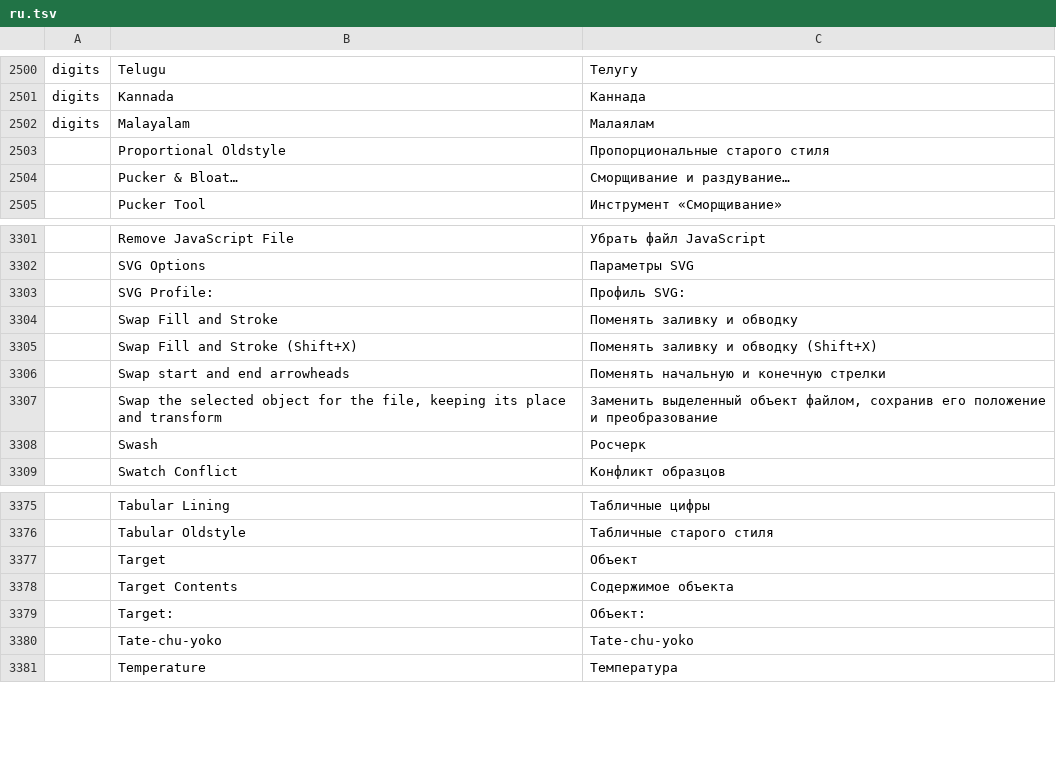
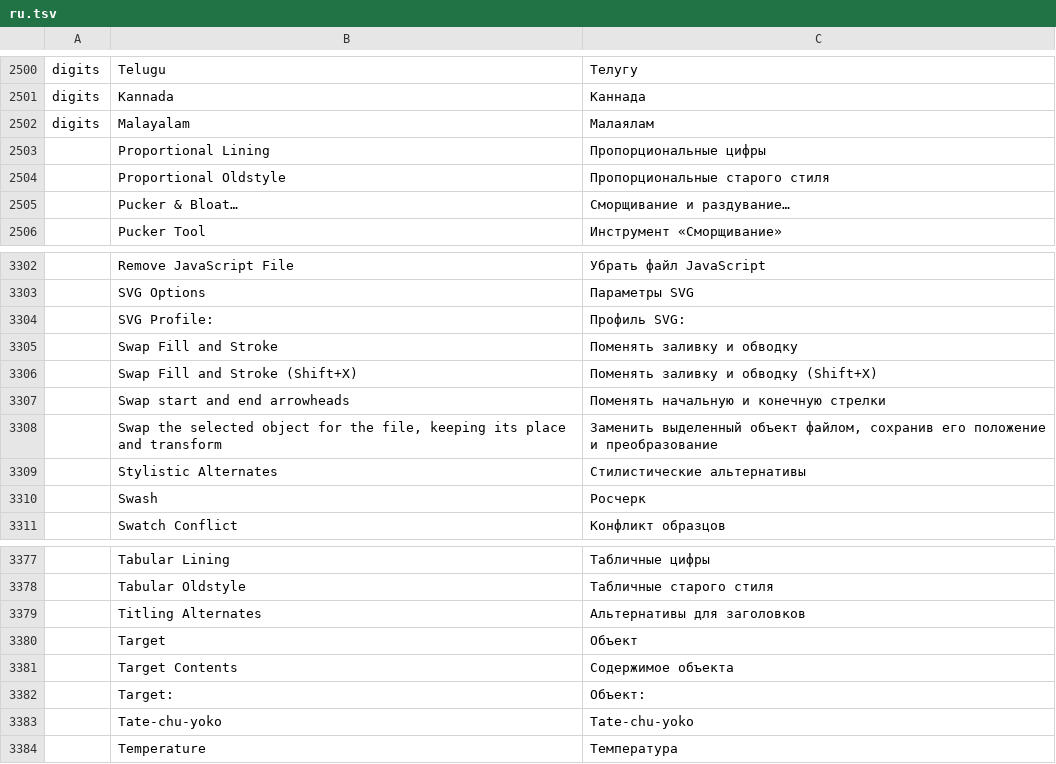
Before and after one commit to FredApps/vectorcraft, a TSV file: crates/ui-egui/src/i18n/ru.tsv, drawn as a sheet; only a part is shown, gaps mark what is left out.

```diff
--- a/crates/ui-egui/src/i18n/ru.tsv
+++ b/crates/ui-egui/src/i18n/ru.tsv
@@ -2502,2 +2502,3 @@ digits	Kannada	Каннада
 digits	Malayalam	Малаялам
+	Proportional Lining	Пропорциональные цифры
 	Proportional Oldstyle	Пропорциональные старого стиля
@@ -3307,2 +3308,3 @@ digits	Malayalam	Малаялам
 	Swap the selected object for the file, keeping its place and transform	Заменить выделенный объект файлом, сохранив его положение и преобразование
+	Stylistic Alternates	Стилистические альтернативы
 	Swash	Росчерк
@@ -3376,2 +3378,3 @@ digits	Malayalam	Малаялам
 	Tabular Oldstyle	Табличные старого стиля
+	Titling Alternates	Альтернативы для заголовков
 	Target	Объект
```
Also changed, not shown: crates/ui-egui/src/i18n/bg.tsv, crates/ui-egui/src/i18n/el.tsv, 25 other files.
